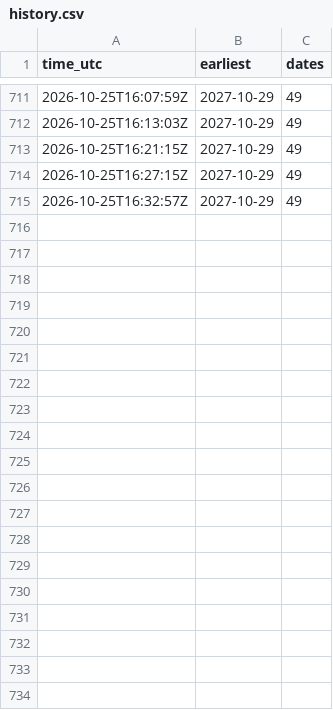
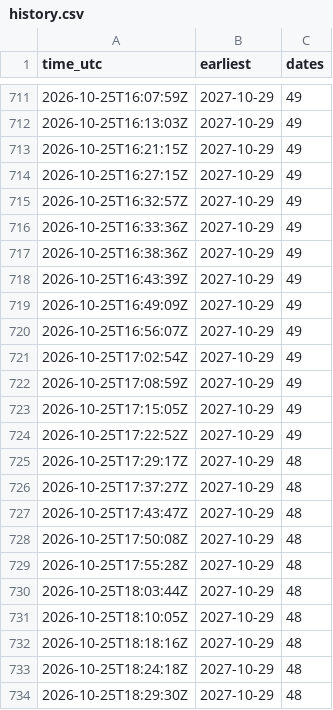
Before and after one commit to gian99/visa-bot, a CSV file: history.csv, drawn as a sheet; only a part is shown, gaps mark what is left out; the diff covers the shown part only.

```diff
--- a/history.csv
+++ b/history.csv
@@ -715 +715,20 @@ time_utc,earliest,dates
 2026-10-25T16:32:57Z,2027-10-29,49
+2026-10-25T16:33:36Z,2027-10-29,49
+2026-10-25T16:38:36Z,2027-10-29,49
+2026-10-25T16:43:39Z,2027-10-29,49
+2026-10-25T16:49:09Z,2027-10-29,49
+2026-10-25T16:56:07Z,2027-10-29,49
+2026-10-25T17:02:54Z,2027-10-29,49
+2026-10-25T17:08:59Z,2027-10-29,49
+2026-10-25T17:15:05Z,2027-10-29,49
+2026-10-25T17:22:52Z,2027-10-29,49
+2026-10-25T17:29:17Z,2027-10-29,48
+2026-10-25T17:37:27Z,2027-10-29,48
+2026-10-25T17:43:47Z,2027-10-29,48
+2026-10-25T17:50:08Z,2027-10-29,48
+2026-10-25T17:55:28Z,2027-10-29,48
+2026-10-25T18:03:44Z,2027-10-29,48
+2026-10-25T18:10:05Z,2027-10-29,48
+2026-10-25T18:18:16Z,2027-10-29,48
+2026-10-25T18:24:18Z,2027-10-29,48
+2026-10-25T18:29:30Z,2027-10-29,48
```
Also changed, not shown: 31 added rows elsewhere in this file.
